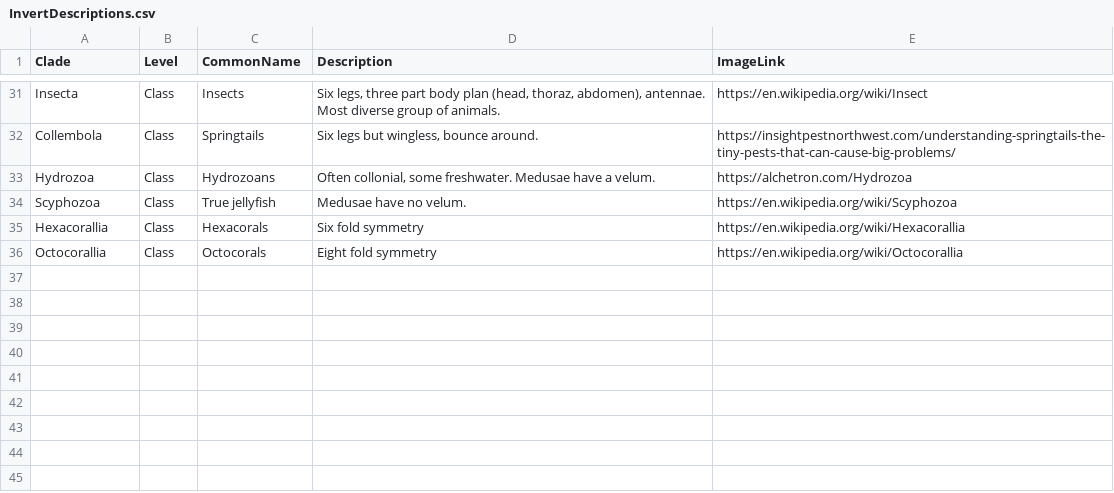
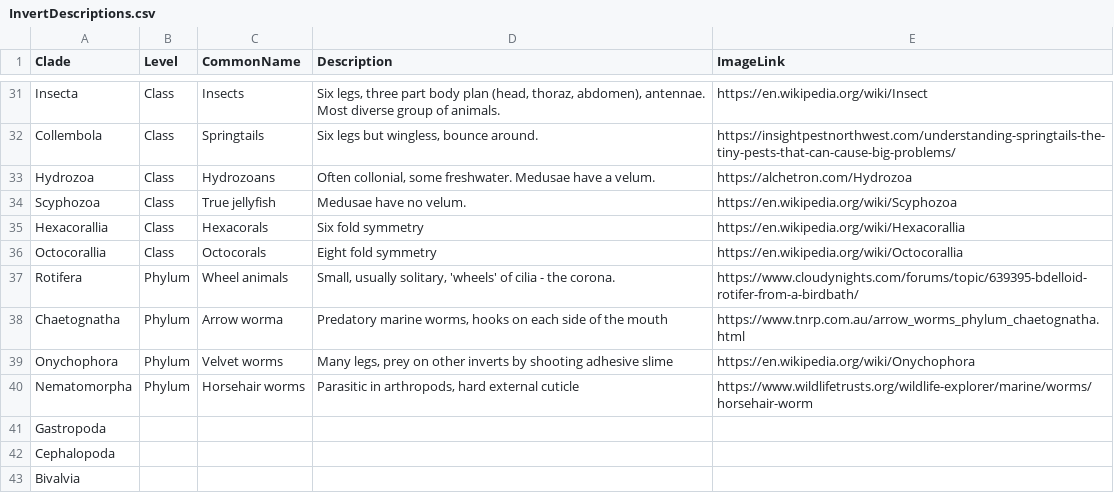
Before and after one commit to kphudson13/AnimalTreeApp, a CSV file: AnimalTreeApp/InvertDescriptions.csv, drawn as a sheet; only a part is shown, gaps mark what is left out; the diff names each change by its address in the sheet, - before the commit and + after, or states it on an @@ line.

```diff
--- a/AnimalTreeApp/InvertDescriptions.csv
+++ b/AnimalTreeApp/InvertDescriptions.csv
+row 37: Rotifera | Phylum | Wheel animals | Small, usually solitary, 'wheels' of cilia - the corona. | https://www.cloudynights.com/forums/topic/639395-bdelloid-rotifer-from-a-birdbath/
+row 38: Chaetognatha | Phylum | Arrow worma | Predatory marine worms, hooks on each side of the mouth | https://www.tnrp.com.au/arrow_worms_phylum_chaetognatha.html
+row 39: Onychophora | Phylum | Velvet worms | Many legs, prey on other inverts by shooting adhesive slime | https://en.wikipedia.org/wiki/Onychophora
+row 40: Nematomorpha | Phylum | Horsehair worms | Parasitic in arthropods, hard external cuticle | https://www.wildlifetrusts.org/wildlife-explorer/marine/worms/horsehair-worm
+row 41: Gastropoda
+row 42: Cephalopoda
+row 43: Bivalvia
```
Also changed, not shown: 7 other files.
